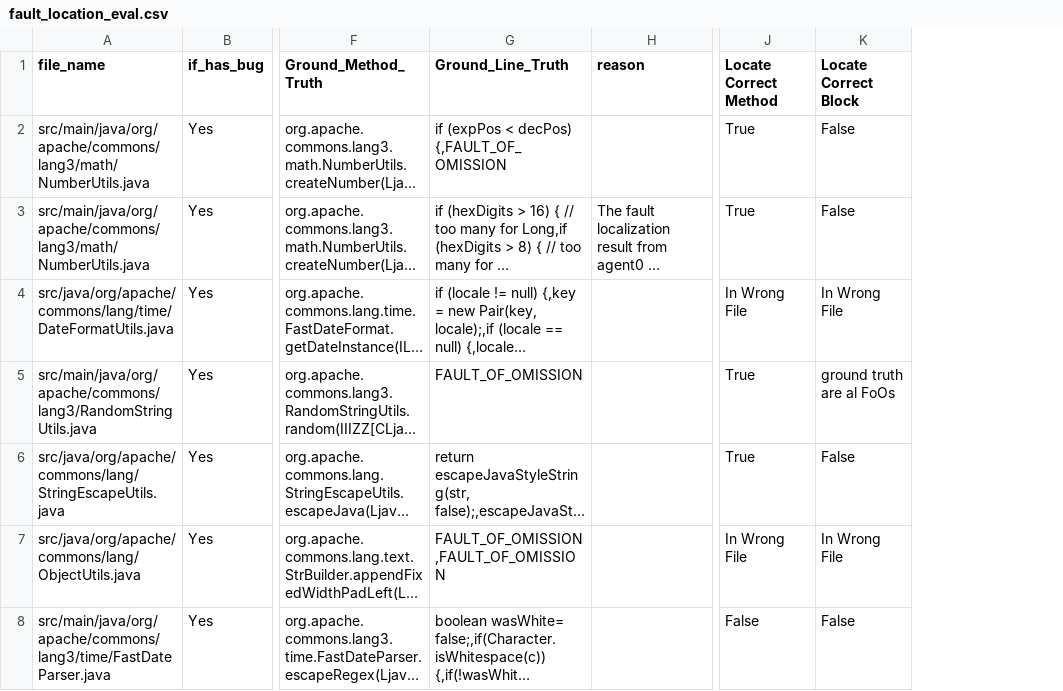
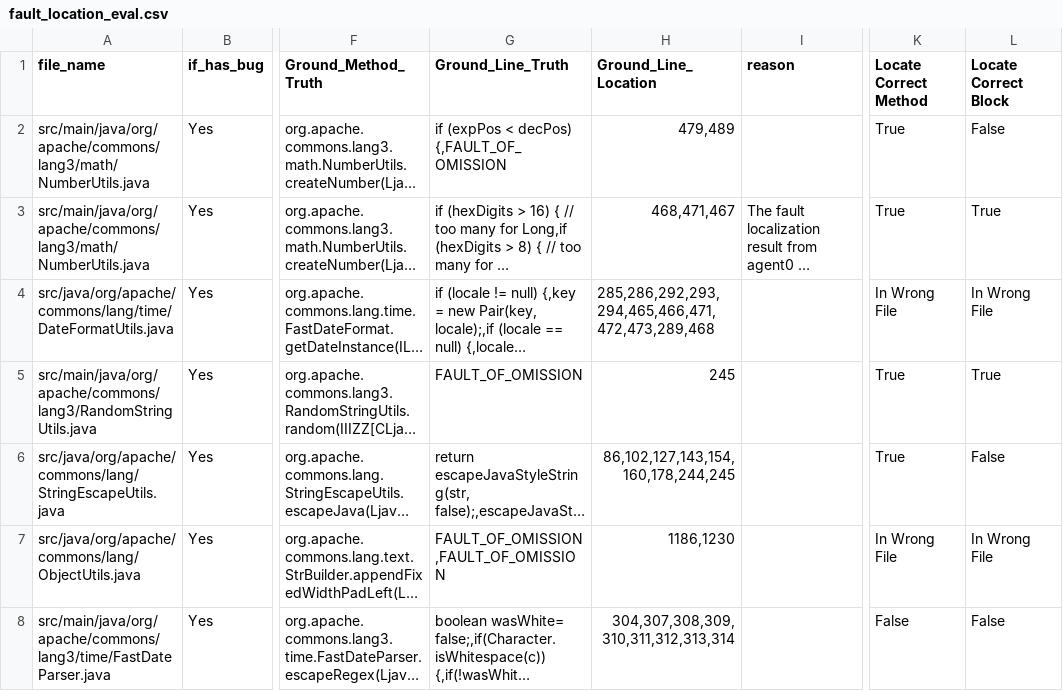
Before and after one commit to zehaowang00/LLMRepair, a CSV file: analysis_result/evaluation/fault_location_eval.csv, drawn as a sheet; only a part is shown, gaps mark what is left out; long unchanged cells end in …; addresses are those after the commit; the diff covers the shown part only; the diff names each change by its address in the sheet, - before the commit and + after, or states it on an @@ line.

```diff
--- a/analysis_result/evaluation/fault_location_eval.csv
+++ b/analysis_result/evaluation/fault_location_eval.csv
+column H (Ground_Line_Location), rows 2-8: 479,489 | 468,471,467 | 285,286,292,293,294,465,466,471,472,473,289,468 | 245 | 86,102,127,143,154,160,178,244,245 | 1186,1230 | 304,307,308,309,310,311,312,313,314
-L3 (Locate Correct Block): False
+L3 (Locate Correct Block): True
-L5 (Locate Correct Block): ground truth are al FoOs
+L5 (Locate Correct Block): True
```
Also changed, not shown: 17 edited cells elsewhere in this file, 1 other file.
